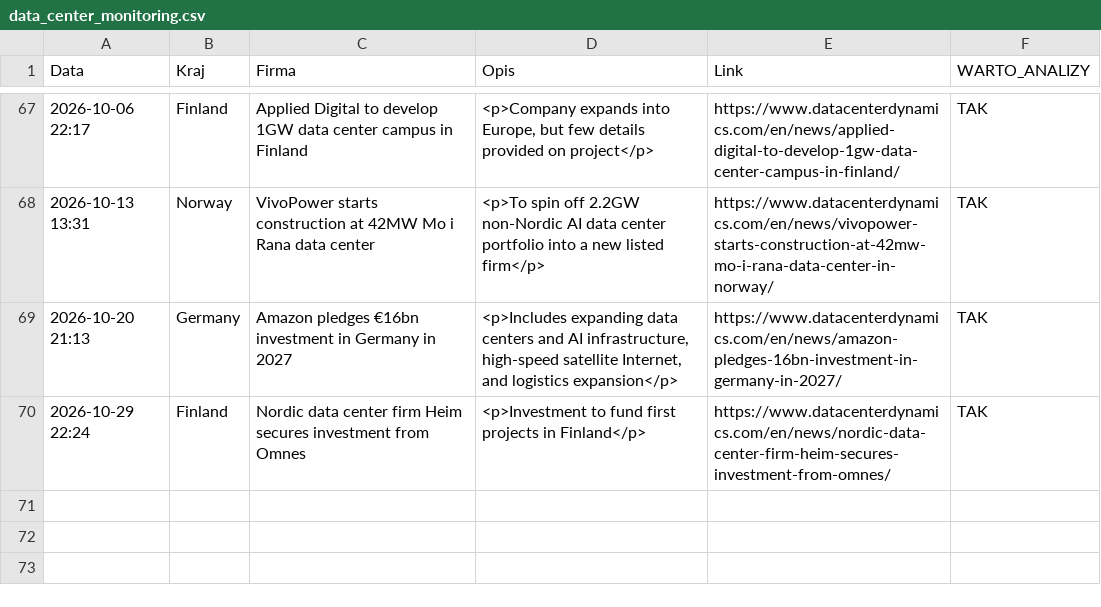
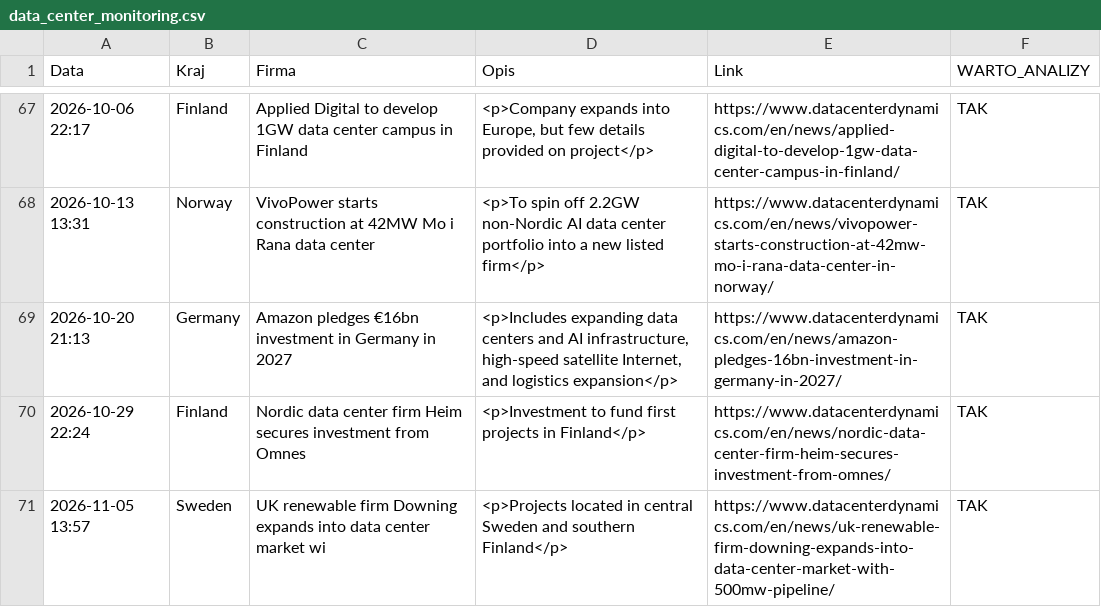
Before and after one commit to pjakobczyk/data-center-monitor, a CSV file: data_center_monitoring.csv, drawn as a sheet; only a part is shown, gaps mark what is left out; the diff names each change by its address in the sheet, - before the commit and + after, or states it on an @@ line.

```diff
--- a/data_center_monitoring.csv
+++ b/data_center_monitoring.csv
+row 71: 2026-11-05 13:57 | Sweden | UK renewable firm Downing expands into data center market wi | <p>Projects located in central Sweden and southern Finland</p> | https://www.datacenterdynamics.com/en/news/uk-renewable-firm-downing-expands-into-data-center-market-with-500mw-pipeline/ | TAK
```
Also changed, not shown: 2 other files.
